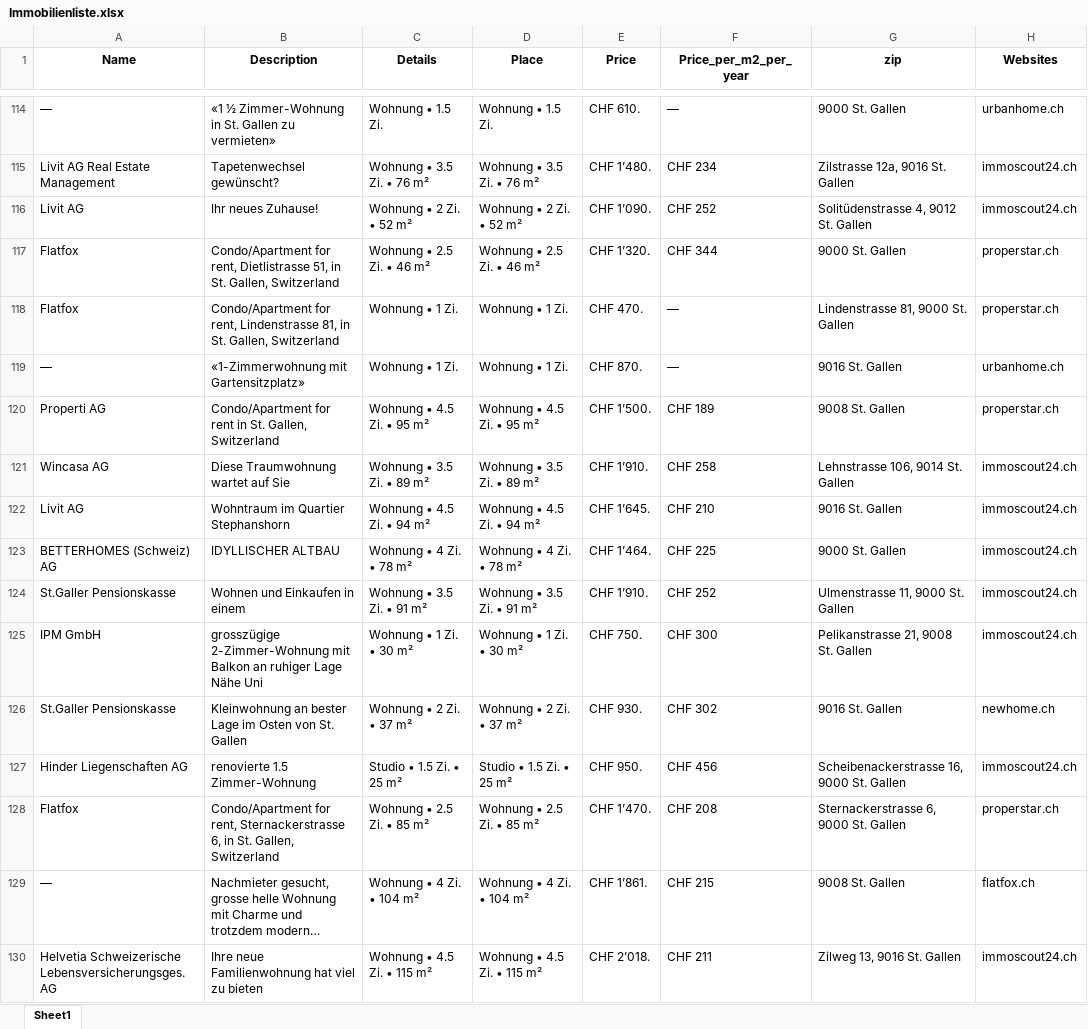
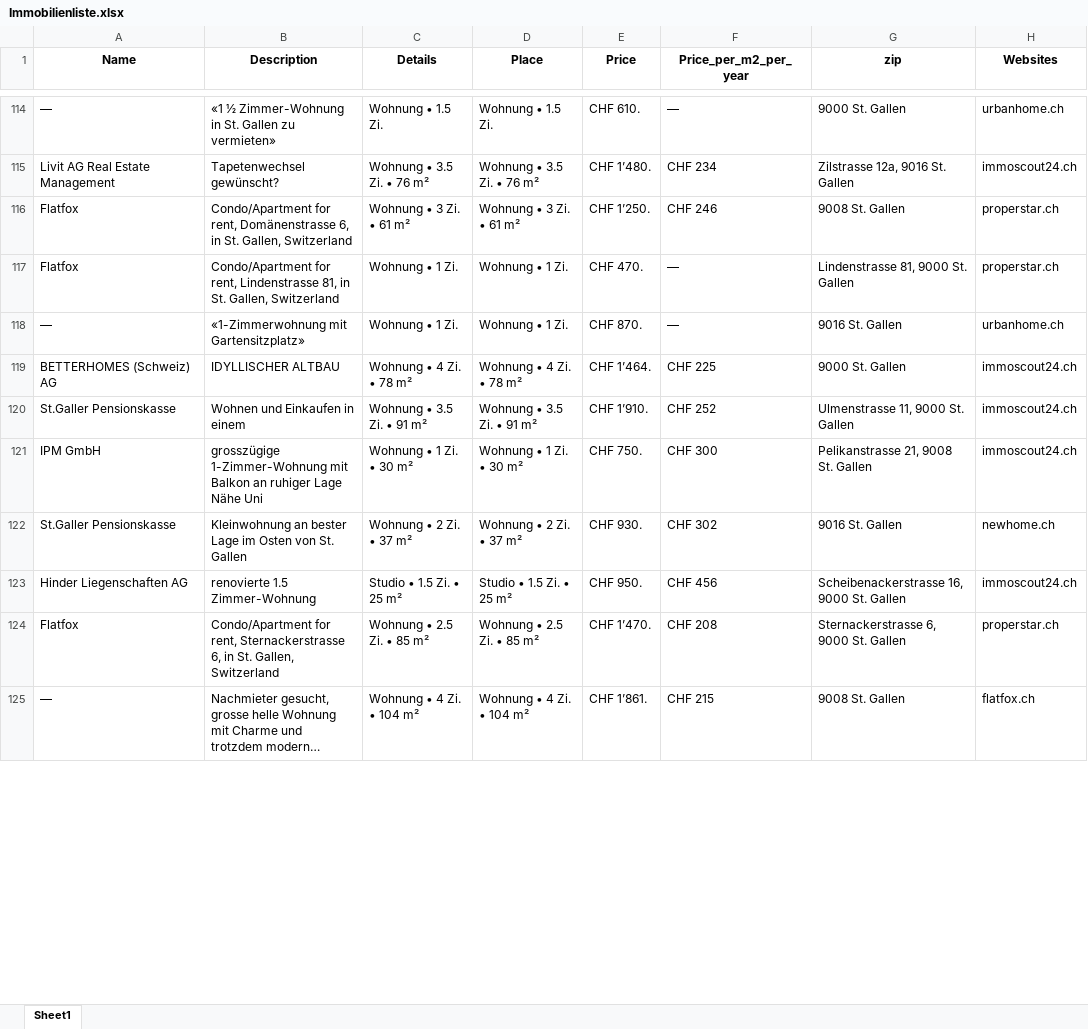
Before and after one commit to lorexzx/CS, an Excel workbook: Immobilienliste.xlsx, sheet Sheet1, drawn as a sheet; only a part is shown, gaps mark what is left out; long unchanged cells end in …; values as stored, in another font and other column widths than the file's, no borders; removed rows and columns are numbered as before the commit, all else as after; the diff covers the shown part only; the diff names each change by its address in the sheet, - before the commit and + after, or states it on an @@ line.

```diff
--- a/Immobilienliste.xlsx (sheet Sheet1)
+++ b/Immobilienliste.xlsx (sheet Sheet1)
-row 116: Livit AG | Ihr neues Zuhause! | Wohnung • 2 Zi. • 52 m² | Wohnung • 2 Zi. • 52 m² | CHF 1’090. | CHF 252 | Solitüdenstrasse 4, 9012 St. Gallen | immoscout24.ch
-B116 (Description): …for rent, Dietlistrasse 51, in St.…
+B116 (Description): …for rent, Domänenstrasse 6, in St.…
-C116 (Details): Wohnung • 2.5 Zi. • 46 m²
+C116 (Details): Wohnung • 3 Zi. • 61 m²
-D116 (Place): Wohnung • 2.5 Zi. • 46 m²
+D116 (Place): Wohnung • 3 Zi. • 61 m²
-E116 (Price): CHF 1’320.
+E116 (Price): CHF 1’250.
-F116 (Price_per_m2_per_year): CHF 344
+F116 (Price_per_m2_per_year): CHF 246
-G116 (zip): 9000 St. Gallen
+G116 (zip): 9008 St. Gallen
-row 120: Properti AG | Condo/Apartment for rent in St. Gallen, Switzerland | Wohnung • 4.5 Zi. • 95 m² | Wohnung • 4.5 Zi. • 95 m² | CHF 1’500. | CHF 189 | 9008 St. Gallen | properstar.ch
-row 121: Wincasa AG | Diese Traumwohnung wartet auf Sie | Wohnung • 3.5 Zi. • 89 m² | Wohnung • 3.5 Zi. • 89 m² | CHF 1’910. | CHF 258 | Lehnstrasse 106, 9014 St. Gallen | immoscout24.ch
-row 122: Livit AG | Wohntraum im Quartier Stephanshorn | Wohnung • 4.5 Zi. • 94 m² | Wohnung • 4.5 Zi. • 94 m² | CHF 1’645. | CHF 210 | 9016 St. Gallen | immoscout24.ch
-B121 (Description): grosszügige 2-Zimmer-Wohnung mit Balkon…
+B121 (Description): grosszügige 1-Zimmer-Wohnung mit Balkon…
-row 130: Helvetia Schweizerische Lebensversicherungsges. AG | Ihre neue Familienwohnung hat viel zu bieten | Wohnung • 4.5 Zi. • 115 m² | Wohnung • 4.5 Zi. • 115 m² | CHF 2’018. | CHF 211 | Zilweg 13, 9016 St. Gallen | immoscout24.ch
```
Also changed, not shown: 47 added rows, 42 removed rows and 76 edited cells elsewhere in this sheet.
